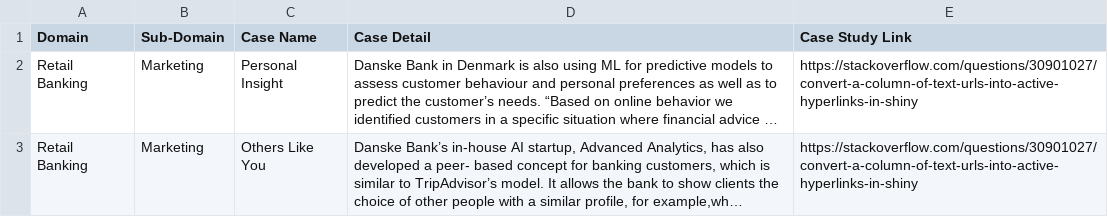
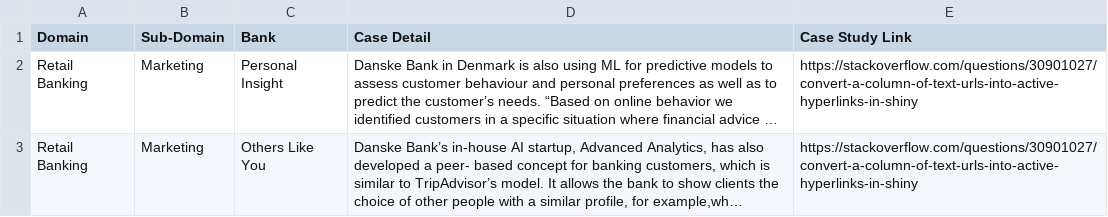
Before and after one commit to berkayzuhre/Bank-Domains, a CSV file: Banking Domains2.csv, drawn as a sheet; long unchanged cells end in …; the diff names each change by its address in the sheet, - before the commit and + after, or states it on an @@ line.

Commit message:
Update Banking Domains2.csv

```diff
--- a/Banking Domains2.csv
+++ b/Banking Domains2.csv
-C1: Case Name
+C1: Bank
```
